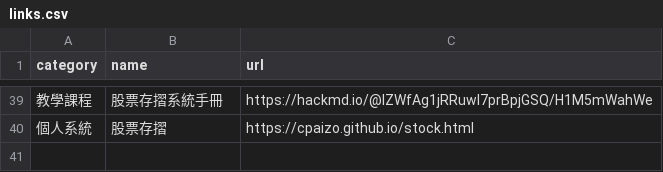
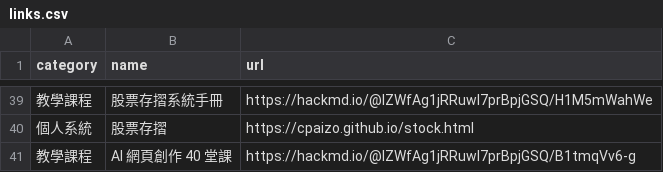
Before and after one commit to cpaizo/cpaizo.github.io, a CSV file: links.csv, drawn as a sheet; only a part is shown, gaps mark what is left out; the diff names each change by its address in the sheet, - before the commit and + after, or states it on an @@ line.

Commit message:
Update links.csv

```diff
--- a/links.csv
+++ b/links.csv
+row 41: 教學課程 | AI 網頁創作 40 堂課 | https://hackmd.io/@lZWfAg1jRRuwl7prBpjGSQ/B1tmqVv6-g
```
